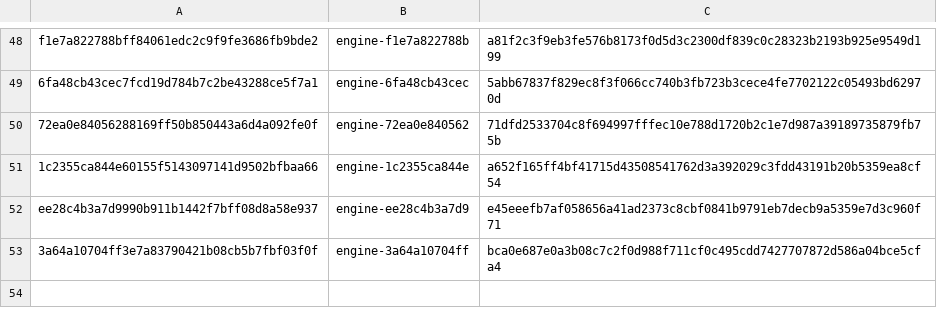
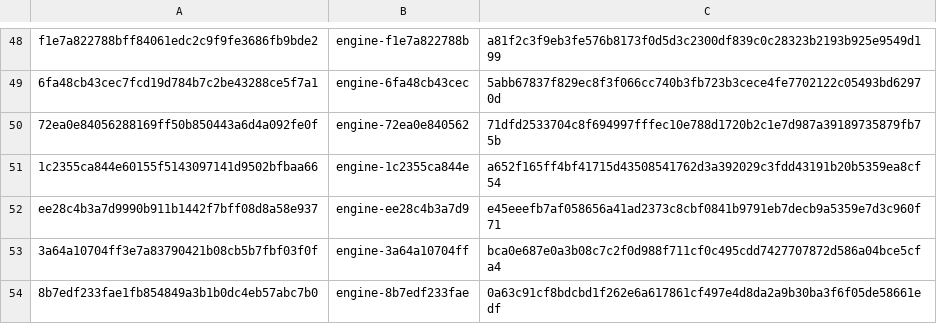
Before and after one commit to 1homsi/ardia, a TSV file: packages/ardiacore/prebuilt-engines.tsv, drawn as a sheet; only a part is shown, gaps mark what is left out.

Commit message:
Prebuilt engine: 8b7edf233fae

```diff
--- a/packages/ardiacore/prebuilt-engines.tsv
+++ b/packages/ardiacore/prebuilt-engines.tsv
@@ -53 +53,2 @@ ee28c4b3a7d9990b911b1442f7bff08d8a58e937	engine-ee28c4b3a7d9	e45eeefb7af058656a4
 3a64a10704ff3e7a83790421b08cb5b7fbf03f0f	engine-3a64a10704ff	bca0e687e0a3b08c7c2f0d988f711cf0c495cdd7427707872d586a04bce5cfa4
+8b7edf233fae1fb854849a3b1b0dc4eb57abc7b0	engine-8b7edf233fae	0a63c91cf8bdcbd1f262e6a617861cf497e4d8da2a9b30ba3f6f05de58661edf
```
